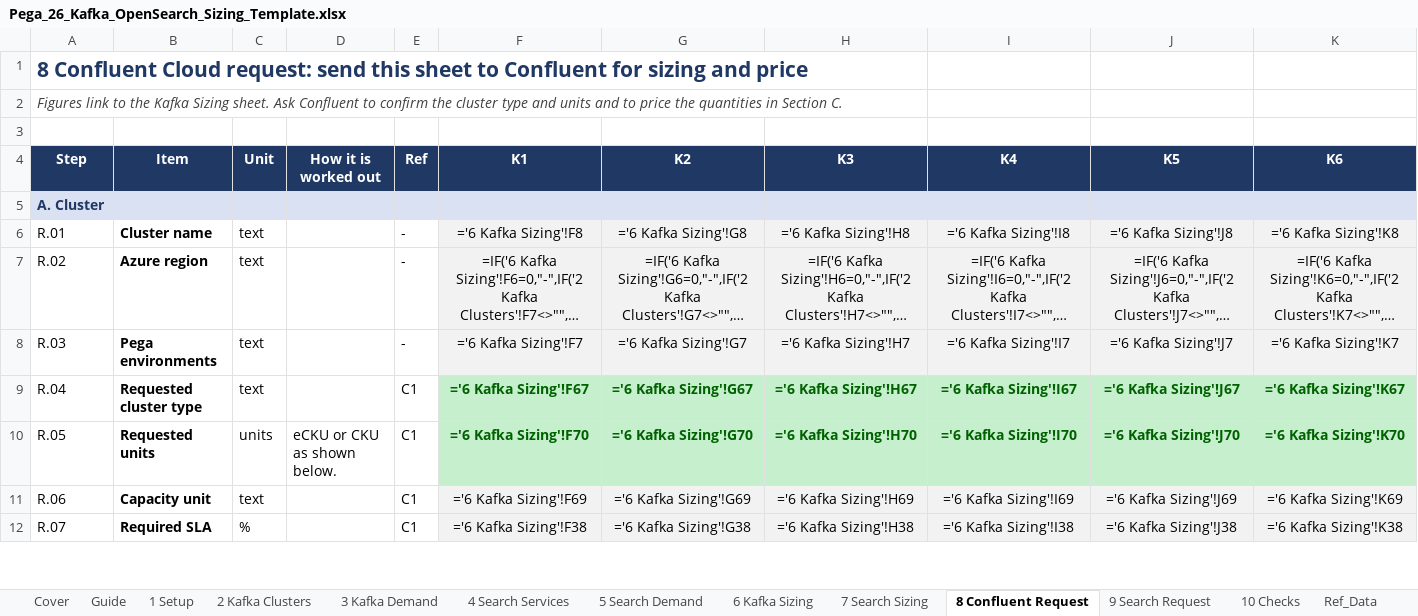
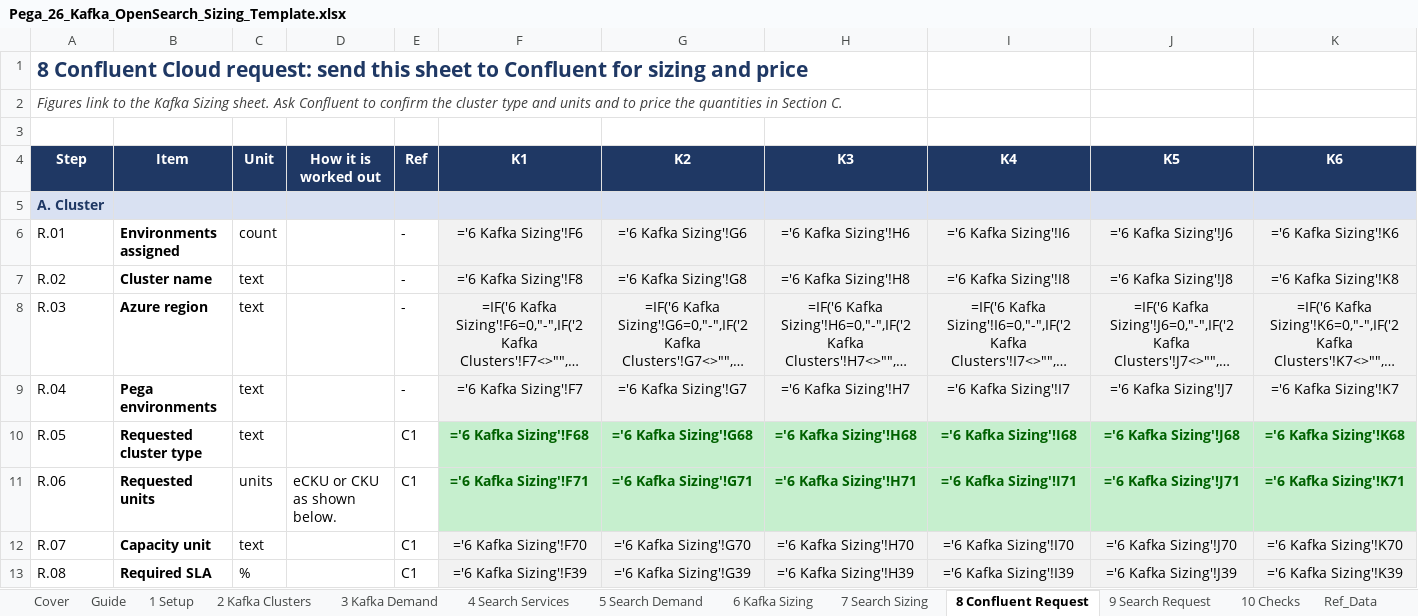
Before and after one commit to ravislr-beep/Sukoon, an Excel workbook: runbook/out/Pega_26_Kafka_OpenSearch_Sizing_Template.xlsx, sheet 8 Confluent Request, drawn as a sheet; only a part is shown; long unchanged cells end in …; values as stored, in another font and other column widths than the file's, no borders; formulas without a stored value are shown as written; conditional formats not drawn; addresses are those after the commit; the diff covers the shown part only; the diff names each change by its address in the sheet, - before the commit and + after, or states it on an @@ line.

```diff
--- a/runbook/out/Pega_26_Kafka_OpenSearch_Sizing_Template.xlsx (sheet 8 Confluent Request)
+++ b/runbook/out/Pega_26_Kafka_OpenSearch_Sizing_Template.xlsx (sheet 8 Confluent Request)
+row 6: R.01 | Environments assigned | count |  | - | ='6 Kafka Sizing'!F6 | ='6 Kafka Sizing'!G6 | ='6 Kafka Sizing'!H6 | ='6 Kafka Sizing'!I6 | ='6 Kafka Sizing'!J6 | ='6 Kafka Sizing'!K6
-A7 (Step): R.01
+A7 (Step): R.02
-A8 (Step): R.02
+A8 (Step): R.03
-A9 (Step): R.03
+A9 (Step): R.04
-A10 (Step): R.04
+A10 (Step): R.05
-F10 (K1): ='6 Kafka Sizing'!F67
+F10 (K1): ='6 Kafka Sizing'!F68
-G10 (K2): ='6 Kafka Sizing'!G67
+G10 (K2): ='6 Kafka Sizing'!G68
-H10 (K3): ='6 Kafka Sizing'!H67
+H10 (K3): ='6 Kafka Sizing'!H68
-I10 (K4): ='6 Kafka Sizing'!I67
+I10 (K4): ='6 Kafka Sizing'!I68
-J10 (K5): ='6 Kafka Sizing'!J67
+J10 (K5): ='6 Kafka Sizing'!J68
-K10 (K6): ='6 Kafka Sizing'!K67
+K10 (K6): ='6 Kafka Sizing'!K68
-A11 (Step): R.05
+A11 (Step): R.06
-F11 (K1): ='6 Kafka Sizing'!F70
+F11 (K1): ='6 Kafka Sizing'!F71
-G11 (K2): ='6 Kafka Sizing'!G70
+G11 (K2): ='6 Kafka Sizing'!G71
-H11 (K3): ='6 Kafka Sizing'!H70
+H11 (K3): ='6 Kafka Sizing'!H71
-I11 (K4): ='6 Kafka Sizing'!I70
+I11 (K4): ='6 Kafka Sizing'!I71
-J11 (K5): ='6 Kafka Sizing'!J70
+J11 (K5): ='6 Kafka Sizing'!J71
-K11 (K6): ='6 Kafka Sizing'!K70
+K11 (K6): ='6 Kafka Sizing'!K71
-A12 (Step): R.06
+A12 (Step): R.07
-F12 (K1): ='6 Kafka Sizing'!F69
+F12 (K1): ='6 Kafka Sizing'!F70
-G12 (K2): ='6 Kafka Sizing'!G69
+G12 (K2): ='6 Kafka Sizing'!G70
-H12 (K3): ='6 Kafka Sizing'!H69
+H12 (K3): ='6 Kafka Sizing'!H70
-I12 (K4): ='6 Kafka Sizing'!I69
+I12 (K4): ='6 Kafka Sizing'!I70
-J12 (K5): ='6 Kafka Sizing'!J69
+J12 (K5): ='6 Kafka Sizing'!J70
-K12 (K6): ='6 Kafka Sizing'!K69
+K12 (K6): ='6 Kafka Sizing'!K70
-A13 (Step): R.07
+A13 (Step): R.08
-F13 (K1): ='6 Kafka Sizing'!F38
+F13 (K1): ='6 Kafka Sizing'!F39
-G13 (K2): ='6 Kafka Sizing'!G38
+G13 (K2): ='6 Kafka Sizing'!G39
-H13 (K3): ='6 Kafka Sizing'!H38
+H13 (K3): ='6 Kafka Sizing'!H39
-I13 (K4): ='6 Kafka Sizing'!I38
+I13 (K4): ='6 Kafka Sizing'!I39
-J13 (K5): ='6 Kafka Sizing'!J38
+J13 (K5): ='6 Kafka Sizing'!J39
-K13 (K6): ='6 Kafka Sizing'!K38
+K13 (K6): ='6 Kafka Sizing'!K39
```
Also changed, not shown: 163 edited cells, cell formats and merged cells elsewhere in this sheet, sheet 6 Kafka Sizing, sheet 7 Search Sizing, sheet Ref_Data, sheet 9 Search Request, sheet 10 Checks, sheet Cover, other sheet tabs, runbook/out/Pega_26_Kafka_OpenSearch_Sizing_Worked_Example.xlsx, 1 other file.
